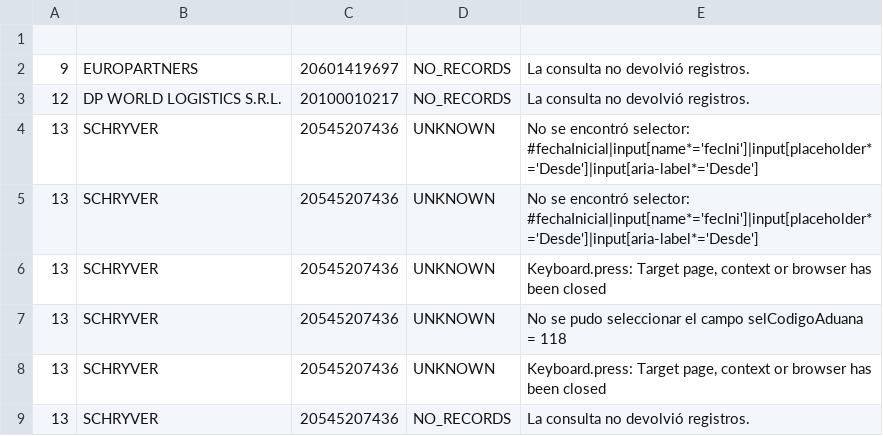
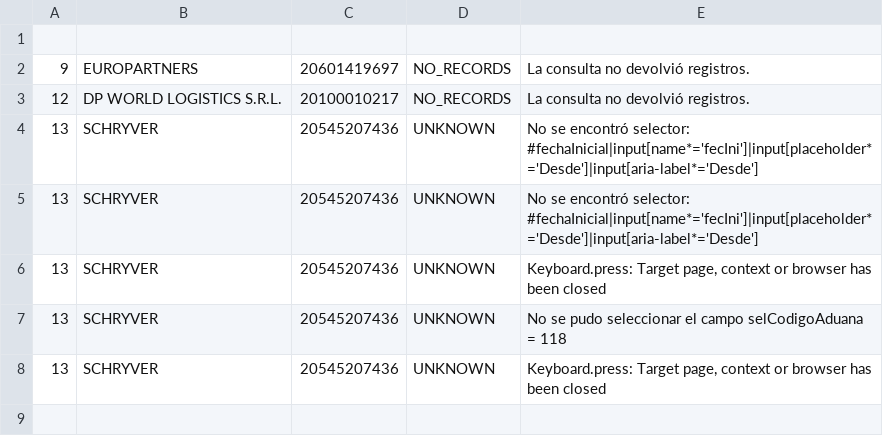
Before and after one commit to Skyseao7/auto, a CSV file: logs/incidentes.csv, drawn as a sheet; the diff names each change by its address in the sheet, - before the commit and + after, or states it on an @@ line.

```diff
--- a/logs/incidentes.csv
+++ b/logs/incidentes.csv
-row 9: 13 | SCHRYVER | 20545207436 | NO_RECORDS | La consulta no devolvió registros.
```
Also changed, not shown: 3 other files.
